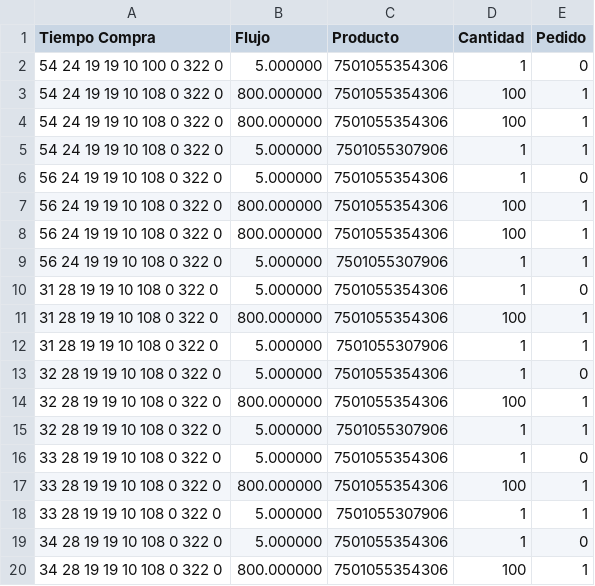
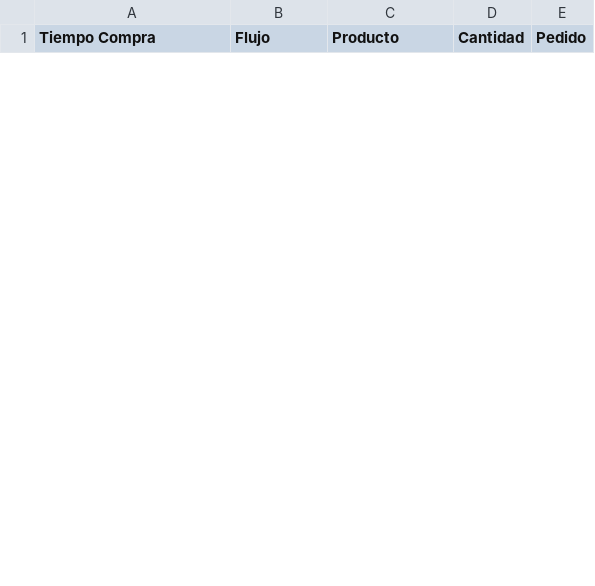
Before and after one commit to AlejandroMinaya/JJ-StoreSystem, a CSV file: sales.csv, drawn as a sheet; only a part is shown; removed rows and columns are numbered as before the commit, all else as after; the diff covers the shown part only; the diff names each change by its address in the sheet, - before the commit and + after, or states it on an @@ line.

```diff
--- a/sales.csv
+++ b/sales.csv
-row 2: 54 24 19 19 10 100 0 322 0 | 5.000000 | 7501055354306 | 1 | 0
-row 3: 54 24 19 19 10 108 0 322 0 | 800.000000 | 7501055354306 | 100 | 1
-row 4: 54 24 19 19 10 108 0 322 0 | 800.000000 | 7501055354306 | 100 | 1
-row 5: 54 24 19 19 10 108 0 322 0 | 5.000000 | 7501055307906 | 1 | 1
-row 6: 56 24 19 19 10 108 0 322 0 | 5.000000 | 7501055354306 | 1 | 0
-row 7: 56 24 19 19 10 108 0 322 0 | 800.000000 | 7501055354306 | 100 | 1
-row 8: 56 24 19 19 10 108 0 322 0 | 800.000000 | 7501055354306 | 100 | 1
-row 9: 56 24 19 19 10 108 0 322 0 | 5.000000 | 7501055307906 | 1 | 1
-row 10: 31 28 19 19 10 108 0 322 0 | 5.000000 | 7501055354306 | 1 | 0
-row 11: 31 28 19 19 10 108 0 322 0 | 800.000000 | 7501055354306 | 100 | 1
-row 12: 31 28 19 19 10 108 0 322 0 | 5.000000 | 7501055307906 | 1 | 1
-row 13: 32 28 19 19 10 108 0 322 0 | 5.000000 | 7501055354306 | 1 | 0
-row 14: 32 28 19 19 10 108 0 322 0 | 800.000000 | 7501055354306 | 100 | 1
-row 15: 32 28 19 19 10 108 0 322 0 | 5.000000 | 7501055307906 | 1 | 1
-row 16: 33 28 19 19 10 108 0 322 0 | 5.000000 | 7501055354306 | 1 | 0
-row 17: 33 28 19 19 10 108 0 322 0 | 800.000000 | 7501055354306 | 100 | 1
-row 18: 33 28 19 19 10 108 0 322 0 | 5.000000 | 7501055307906 | 1 | 1
-row 19: 34 28 19 19 10 108 0 322 0 | 5.000000 | 7501055354306 | 1 | 0
-row 20: 34 28 19 19 10 108 0 322 0 | 800.000000 | 7501055354306 | 100 | 1
```
Also changed, not shown: 6 added rows and 11 removed rows elsewhere in this file, categories.csv, 6 other files.
